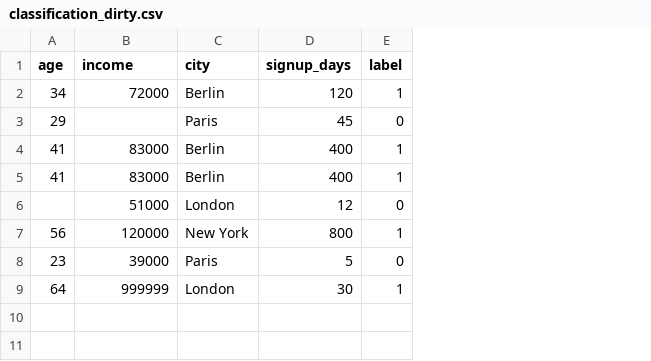
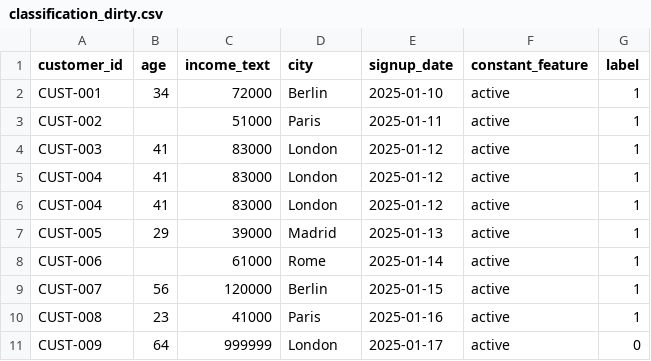
Before and after one commit to Aryamanjmwl/dataset-quality-auditor, a CSV file: examples/datasets/classification_dirty.csv, drawn as a sheet; removed rows and columns are numbered as before the commit, all else as after; the diff names each change by its address in the sheet, - before the commit and + after, or states it on an @@ line.

```diff
--- a/examples/datasets/classification_dirty.csv
+++ b/examples/datasets/classification_dirty.csv
+column A (customer_id), row 2: CUST-001; rows 4-5: CUST-003 | CUST-004; rows 9-11: CUST-007 | CUST-008 | CUST-009
-column D (signup_days), row 2: 120; rows 4-5: 400 | 400; rows 7-9: 800 | 5 | 30
+column E (signup_date), row 2: 2025-01-10; rows 4-5: 2025-01-12 | 2025-01-12; rows 9-11: 2025-01-15 | 2025-01-16 | 2025-01-17
+column F (constant_feature), row 2: active; rows 4-5: active | active; rows 9-11: all active
-C1: income
+C1: income_text
-row 3: 29 |  | Paris | 45 | 0
+row 3: CUST-002 |  | 51000 | Paris | 2025-01-11 | active | 1
-D4:D5 (city): Berlin
+D4:D5 (city): London
-row 6:  | 51000 | London | 12 | 0
+row 6: CUST-004 | 41 | 83000 | London | 2025-01-12 | active | 1
+row 7: CUST-005 | 29 | 39000 | Madrid | 2025-01-13 | active | 1
+row 8: CUST-006 |  | 61000 | Rome | 2025-01-14 | active | 1
-D9 (city): New York
+D9 (city): Berlin
-C10 (income_text): 39000
+C10 (income_text): 41000
-G10 (label): 0
+G10 (label): 1
-G11 (label): 1
+G11 (label): 0
```
Also changed, not shown: 40 other files.
